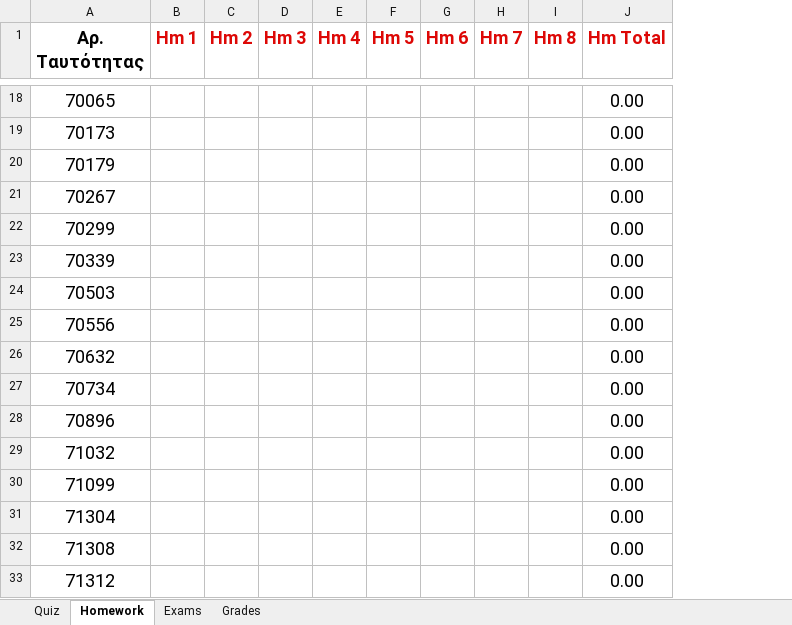
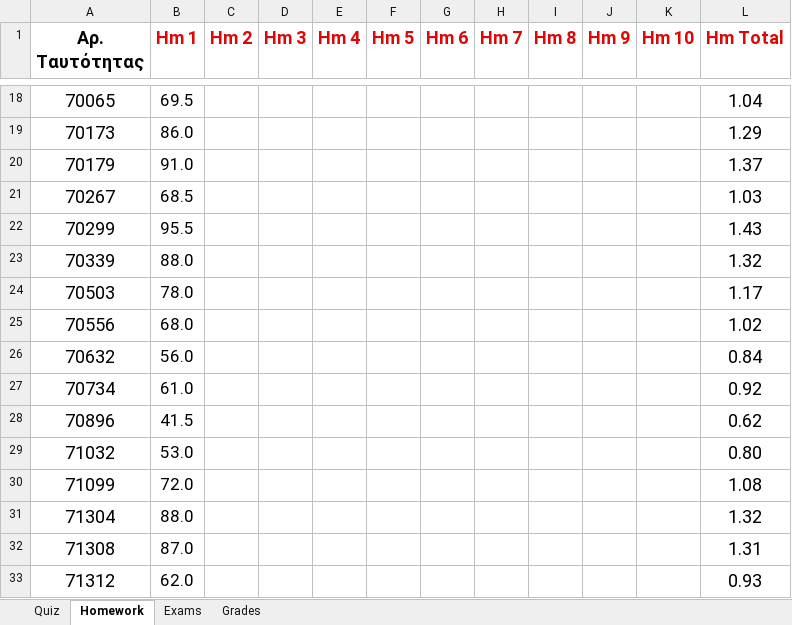
Before and after one commit to ptohos/ptohos.github.io, an Excel workbook: phy112/Grades/grades_report_2024.xlsx, sheet Homework, drawn as a sheet; only a part is shown, gaps mark what is left out; values as stored, in another font and other column widths than the file's, no borders; addresses are those after the commit; the diff covers the shown part only; the diff names each change by its address in the sheet, - before the commit and + after, or states it on an @@ line.

```diff
--- a/phy112/Grades/grades_report_2024.xlsx (sheet Homework)
+++ b/phy112/Grades/grades_report_2024.xlsx (sheet Homework)
+column J (Hm 9), empty
+column K (Hm 10), empty
-B18 (Hm 1): (empty)
+B18 (Hm 1): 69.5
-L18 (Hm Total): 0.00
+L18 (Hm Total): 1.04
-B19 (Hm 1): (empty)
+B19 (Hm 1): 86.0
-L19 (Hm Total): 0.00
+L19 (Hm Total): 1.29
-B20 (Hm 1): (empty)
+B20 (Hm 1): 91.0
-L20 (Hm Total): 0.00
+L20 (Hm Total): 1.37
-B21 (Hm 1): (empty)
+B21 (Hm 1): 68.5
-L21 (Hm Total): 0.00
+L21 (Hm Total): 1.03
-B22 (Hm 1): (empty)
+B22 (Hm 1): 95.5
-L22 (Hm Total): 0.00
+L22 (Hm Total): 1.43
-B23 (Hm 1): (empty)
+B23 (Hm 1): 88.0
-L23 (Hm Total): 0.00
+L23 (Hm Total): 1.32
-B24 (Hm 1): (empty)
+B24 (Hm 1): 78.0
-L24 (Hm Total): 0.00
+L24 (Hm Total): 1.17
-B25 (Hm 1): (empty)
+B25 (Hm 1): 68.0
-L25 (Hm Total): 0.00
+L25 (Hm Total): 1.02
-B26 (Hm 1): (empty)
+B26 (Hm 1): 56.0
-L26 (Hm Total): 0.00
+L26 (Hm Total): 0.84
-B27 (Hm 1): (empty)
+B27 (Hm 1): 61.0
-L27 (Hm Total): 0.00
+L27 (Hm Total): 0.92
-B28 (Hm 1): (empty)
+B28 (Hm 1): 41.5
-L28 (Hm Total): 0.00
+L28 (Hm Total): 0.62
-B29 (Hm 1): (empty)
+B29 (Hm 1): 53.0
-L29 (Hm Total): 0.00
+L29 (Hm Total): 0.80
-B30 (Hm 1): (empty)
+B30 (Hm 1): 72.0
-L30 (Hm Total): 0.00
+L30 (Hm Total): 1.08
-B31 (Hm 1): (empty)
+B31 (Hm 1): 88.0
-L31 (Hm Total): 0.00
+L31 (Hm Total): 1.32
-B32 (Hm 1): (empty)
+B32 (Hm 1): 87.0
-L32 (Hm Total): 0.00
+L32 (Hm Total): 1.31
-B33 (Hm 1): (empty)
+B33 (Hm 1): 62.0
-L33 (Hm Total): 0.00
+L33 (Hm Total): 0.93
```
Also changed, not shown: 48 edited cells elsewhere in this sheet, sheet Grades, formulas that keep their value.
